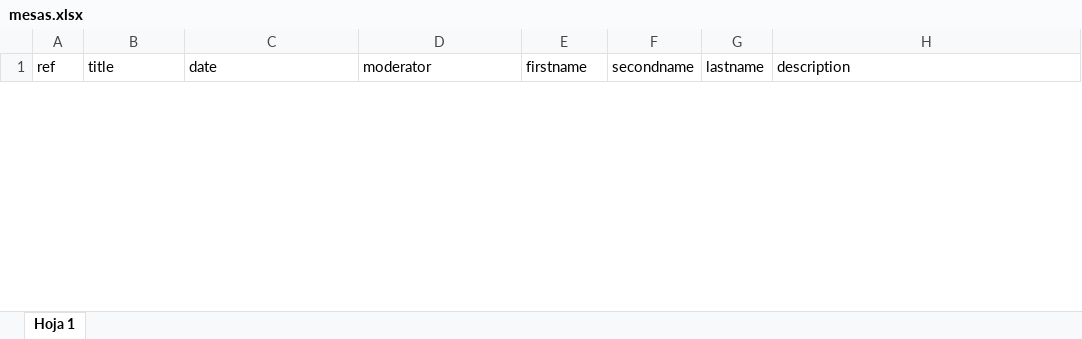
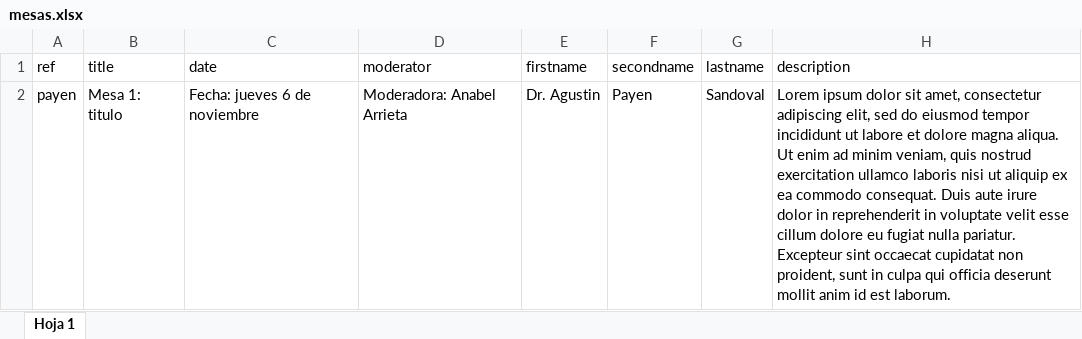
Before and after one commit to payen000/sdc4, an Excel workbook: mesas.xlsx, sheet Hoja 1, drawn as a sheet; only a part is shown; values as stored, in another font and other column widths than the file's, no borders; charts and pictures not drawn; the diff covers the shown part only; the diff names each change by its address in the sheet, - before the commit and + after, or states it on an @@ line.

```diff
--- a/mesas.xlsx (sheet Hoja 1)
+++ b/mesas.xlsx (sheet Hoja 1)
+row 2: payen | Mesa 1: titulo | Fecha: jueves 6 de noviembre | Moderadora: Anabel Arrieta | Dr. Agustin | Payen | Sandoval | Lorem ipsum dolor sit amet, consectetur adipiscing elit, sed do eiusmod tempor incididunt ut labore et dolore magna aliqua. Ut enim ad minim veniam, quis nostrud exercitation ullamco laboris nisi ut aliquip ex ea commodo consequat. Duis aute irure dolor in reprehenderit in voluptate velit esse cillum dolore eu fugiat nulla pariatur. Excepteur sint occaecat cupidatat non proident, sunt in culpa qui officia deserunt mollit anim id est laborum.
```
Also changed, not shown: 1 removed row elsewhere in this sheet, charts or pictures, invitados.xlsx, 45 other files.
